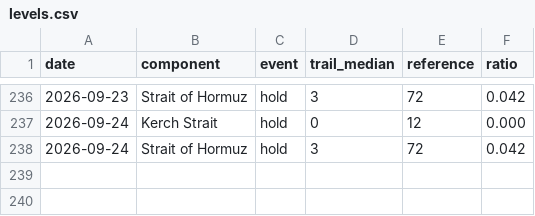
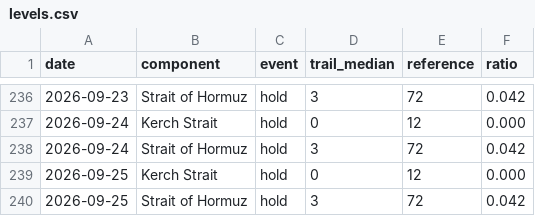
Before and after one commit to wan9yu/tremor, a CSV file: data/levels.csv, drawn as a sheet; only a part is shown, gaps mark what is left out.

```diff
--- a/data/levels.csv
+++ b/data/levels.csv
@@ -238 +238,3 @@ date,component,event,trail_median,reference,ratio
 2026-09-24,Strait of Hormuz,hold,3,72,0.042
+2026-09-25,Kerch Strait,hold,0,12,0.000
+2026-09-25,Strait of Hormuz,hold,3,72,0.042
```
Also changed, not shown: docs/data/stuck.csv, 6 other files.
